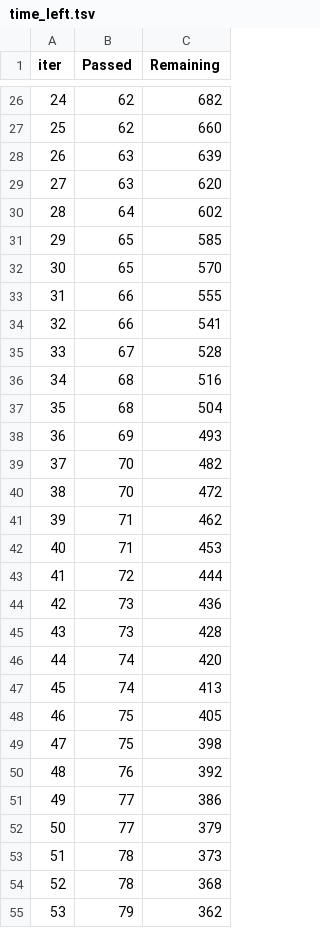
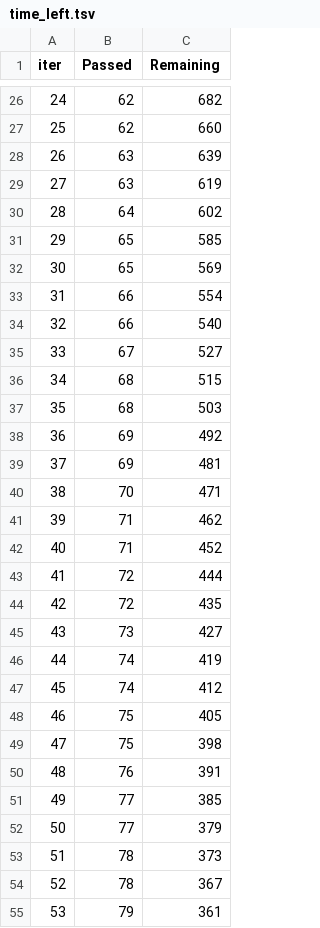
Before and after one commit to Vadera007/Formula_1, a TSV file: catboost_info/time_left.tsv, drawn as a sheet; only a part is shown, gaps mark what is left out; the diff covers the shown part only.

```diff
--- a/catboost_info/time_left.tsv
+++ b/catboost_info/time_left.tsv
@@ -28,28 +28,28 @@ iter	Passed	Remaining
 26	63	639
-27	63	620
+27	63	619
 28	64	602
 29	65	585
-30	65	570
-31	66	555
-32	66	541
-33	67	528
-34	68	516
-35	68	504
-36	69	493
-37	70	482
-38	70	472
+30	65	569
+31	66	554
+32	66	540
+33	67	527
+34	68	515
+35	68	503
+36	69	492
+37	69	481
+38	70	471
 39	71	462
-40	71	453
+40	71	452
 41	72	444
-42	73	436
-43	73	428
-44	74	420
-45	74	413
+42	72	435
+43	73	427
+44	74	419
+45	74	412
 46	75	405
 47	75	398
-48	76	392
-49	77	386
+48	76	391
+49	77	385
 50	77	379
 51	78	373
-52	78	368
-53	79	362
+52	78	367
+53	79	361
```
Also changed, not shown: 62 edited cells elsewhere in this file, 2 other files.
